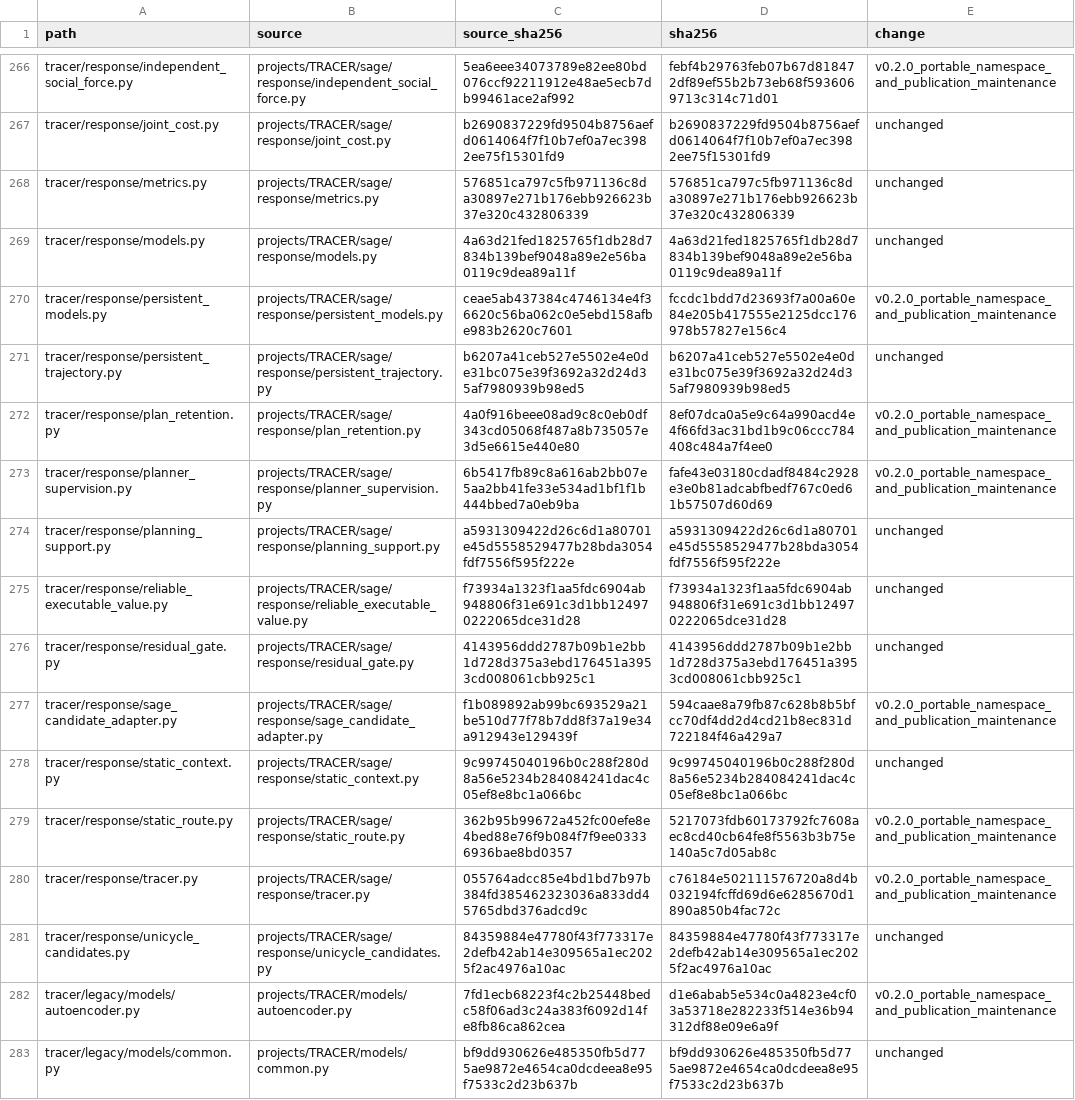
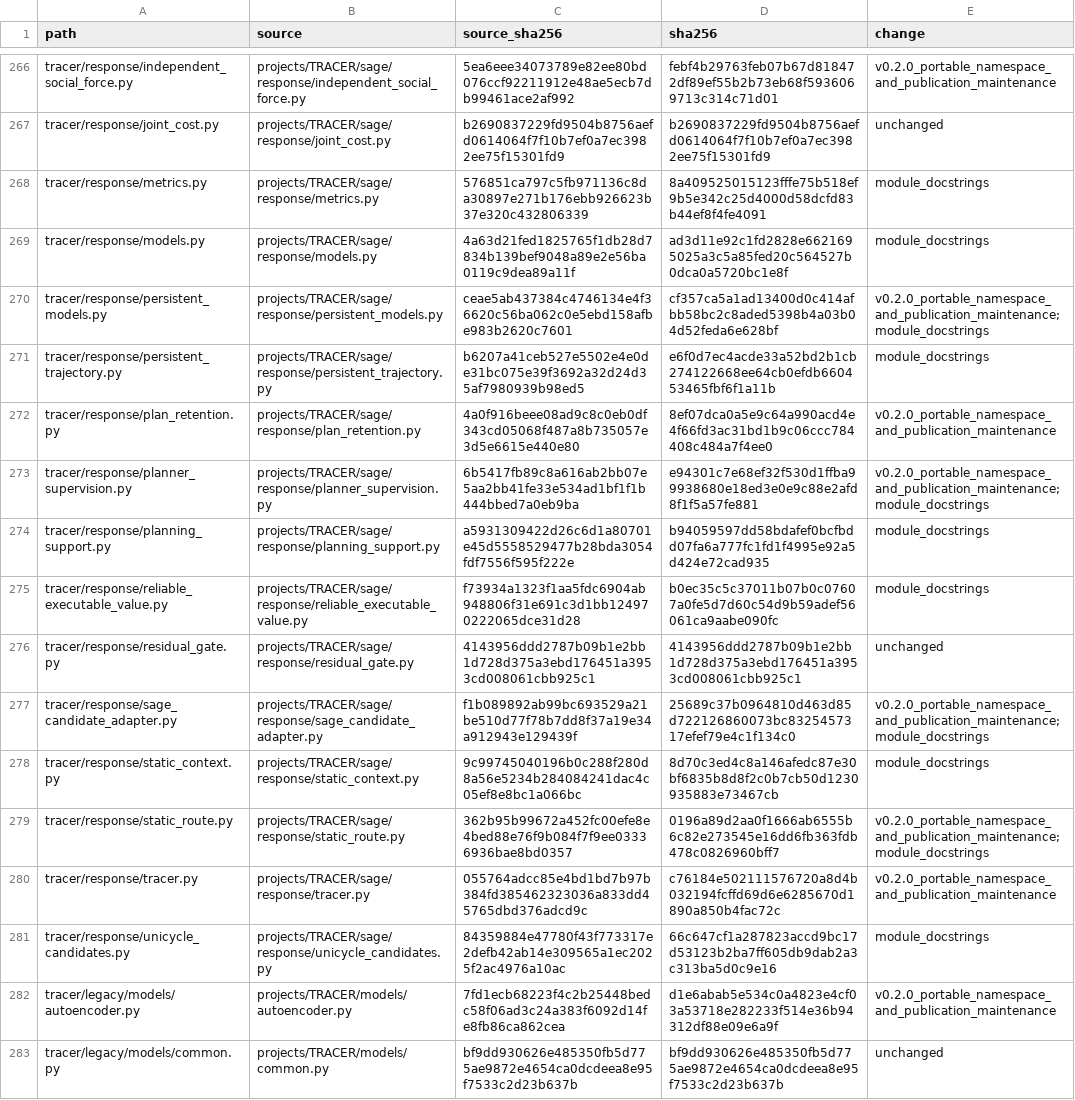
Before and after one commit to Larryhul/TRACER, a CSV file: provenance/source_files.csv, drawn as a sheet; only a part is shown, gaps mark what is left out; the diff covers the shown part only; the diff names each change by its address in the sheet, - before the commit and + after, or states it on an @@ line.

```diff
--- a/provenance/source_files.csv
+++ b/provenance/source_files.csv
-D268 (sha256): 576851ca797c5fb971136c8da30897e271b176ebb926623b37e320c432806339
+D268 (sha256): 8a409525015123fffe75b518ef9b5e342c25d4000d58dcfd83b44ef8f4fe4091
-E268:E269 (change): unchanged
+E268:E269 (change): module_docstrings
-D269 (sha256): 4a63d21fed1825765f1db28d7834b139bef9048a89e2e56ba0119c9dea89a11f
+D269 (sha256): ad3d11e92c1fd2828e6621695025a3c5a85fed20c564527b0dca0a5720bc1e8f
-D270 (sha256): fccdc1bdd7d23693f7a00a60e84e205b417555e2125dcc176978b57827e156c4
+D270 (sha256): cf357ca5a1ad13400d0c414afbb58bc2c8aded5398b4a03b04d52feda6e628bf
-E270 (change): v0.2.0_portable_namespace_and_publication_maintenance
+E270 (change): v0.2.0_portable_namespace_and_publication_maintenance;module_docstrings
-D271 (sha256): b6207a41ceb527e5502e4e0de31bc075e39f3692a32d24d35af7980939b98ed5
+D271 (sha256): e6f0d7ec4acde33a52bd2b1cb274122668ee64cb0efdb660453465fbf6f1a11b
-E271 (change): unchanged
+E271 (change): module_docstrings
-D273 (sha256): fafe43e03180cdadf8484c2928e3e0b81adcabfbedf767c0ed61b57507d60d69
+D273 (sha256): e94301c7e68ef32f530d1ffba99938680e18ed3e0e9c88e2afd8f1f5a57fe881
-E273 (change): v0.2.0_portable_namespace_and_publication_maintenance
+E273 (change): v0.2.0_portable_namespace_and_publication_maintenance;module_docstrings
-D274 (sha256): a5931309422d26c6d1a80701e45d5558529477b28bda3054fdf7556f595f222e
+D274 (sha256): b94059597dd58bdafef0bcfbdd07fa6a777fc1fd1f4995e92a5d424e72cad935
-E274:E275 (change): unchanged
+E274:E275 (change): module_docstrings
-D275 (sha256): f73934a1323f1aa5fdc6904ab948806f31e691c3d1bb124970222065dce31d28
+D275 (sha256): b0ec35c5c37011b07b0c07607a0fe5d7d60c54d9b59adef56061ca9aabe090fc
-D277 (sha256): 594caae8a79fb87c628b8b5bfcc70df4dd2d4cd21b8ec831d722184f46a429a7
+D277 (sha256): 25689c37b0964810d463d85d722126860073bc8325457317efef79e4c1f134c0
-E277 (change): v0.2.0_portable_namespace_and_publication_maintenance
+E277 (change): v0.2.0_portable_namespace_and_publication_maintenance;module_docstrings
-D278 (sha256): 9c99745040196b0c288f280d8a56e5234b284084241dac4c05ef8e8bc1a066bc
+D278 (sha256): 8d70c3ed4c8a146afedc87e30bf6835b8d8f2c0b7cb50d1230935883e73467cb
-E278 (change): unchanged
+E278 (change): module_docstrings
-D279 (sha256): 5217073fdb60173792fc7608aec8cd40cb64fe8f5563b3b75e140a5c7d05ab8c
+D279 (sha256): 0196a89d2aa0f1666ab6555b6c82e273545e16dd6fb363fdb478c0826960bff7
-E279 (change): v0.2.0_portable_namespace_and_publication_maintenance
+E279 (change): v0.2.0_portable_namespace_and_publication_maintenance;module_docstrings
-D281 (sha256): 84359884e47780f43f773317e2defb42ab14e309565a1ec2025f2ac4976a10ac
+D281 (sha256): 66c647cf1a287823accd9bc17d53123b2ba7ff605db9dab2a3c313ba5d0c9e16
-E281 (change): unchanged
+E281 (change): module_docstrings
```
Also changed, not shown: 70 edited cells elsewhere in this file, provenance/assets.csv, 55 other files.
